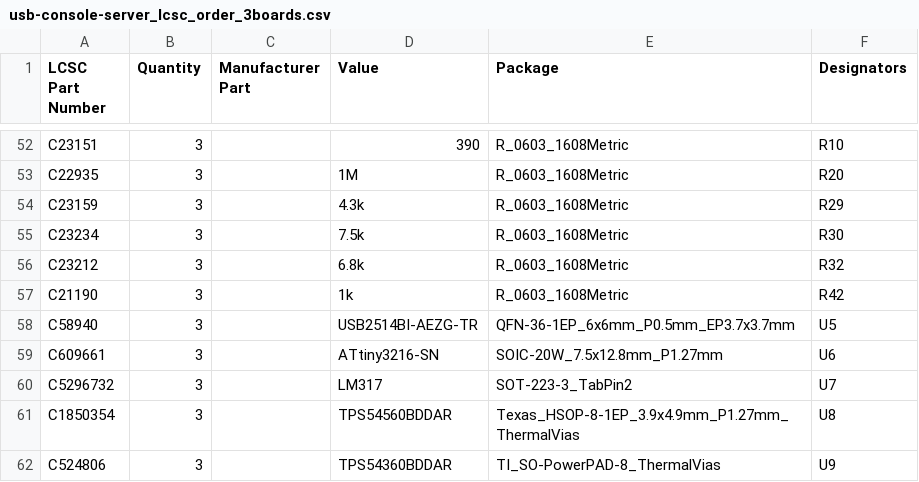
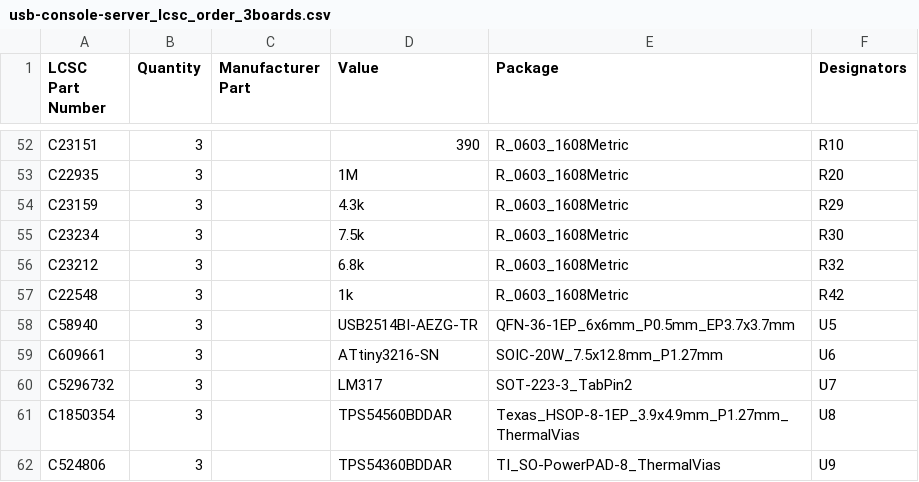
Before and after one commit to TheKingOfChaos/Console-Server, a CSV file: jlcpcb/usb-console-server_lcsc_order_3boards.csv, drawn as a sheet; only a part is shown, gaps mark what is left out; the diff covers the shown part only.

```diff
--- a/jlcpcb/usb-console-server_lcsc_order_3boards.csv
+++ b/jlcpcb/usb-console-server_lcsc_order_3boards.csv
@@ -56,3 +56,3 @@ C23234,3,,7.5k,R_0603_1608Metric,R30
 C23212,3,,6.8k,R_0603_1608Metric,R32
-C21190,3,,1k,R_0603_1608Metric,R42
+C22548,3,,1k,R_0603_1608Metric,R42
 C58940,3,,USB2514BI-AEZG-TR,QFN-36-1EP_6x6mm_P0.5mm_EP3.7x3.7mm,U5
```
Also changed, not shown: 11 edited cells elsewhere in this file, bom/usb-console-server_bom.csv, jlcpcb/usb-console-server_bom_jlc.csv, 11 other files.
